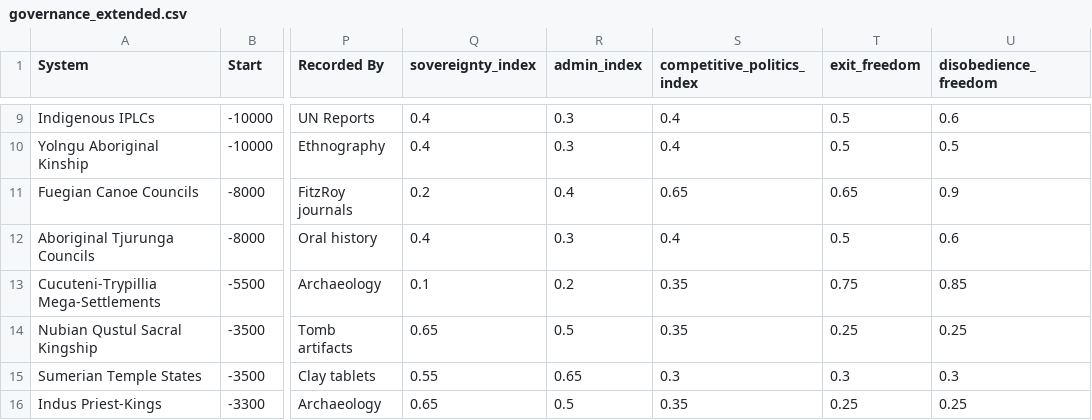
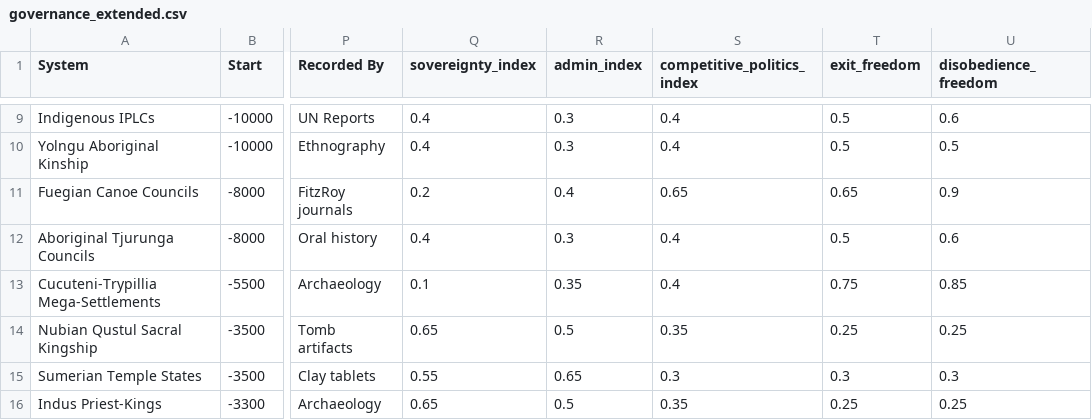
Before and after one commit to its-not-rocket-science/isonomia, a CSV file: data/governance_extended.csv, drawn as a sheet; only a part is shown, gaps mark what is left out; the diff covers the shown part only; the diff names each change by its address in the sheet, - before the commit and + after, or states it on an @@ line.

```diff
--- a/data/governance_extended.csv
+++ b/data/governance_extended.csv
-R13 (admin_index): 0.2
+R13 (admin_index): 0.35
-S13 (competitive_politics_index): 0.35
+S13 (competitive_politics_index): 0.4
```
Also changed, not shown: 40 edited cells elsewhere in this file, 6 other files.
